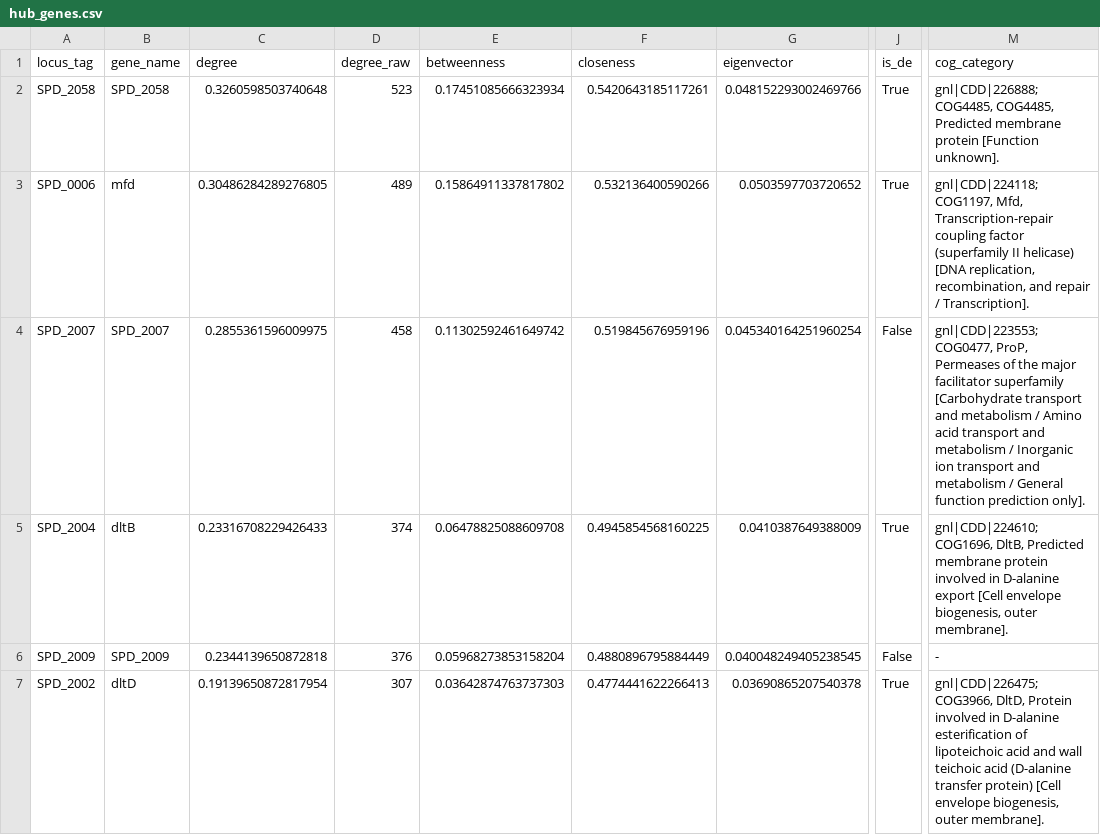
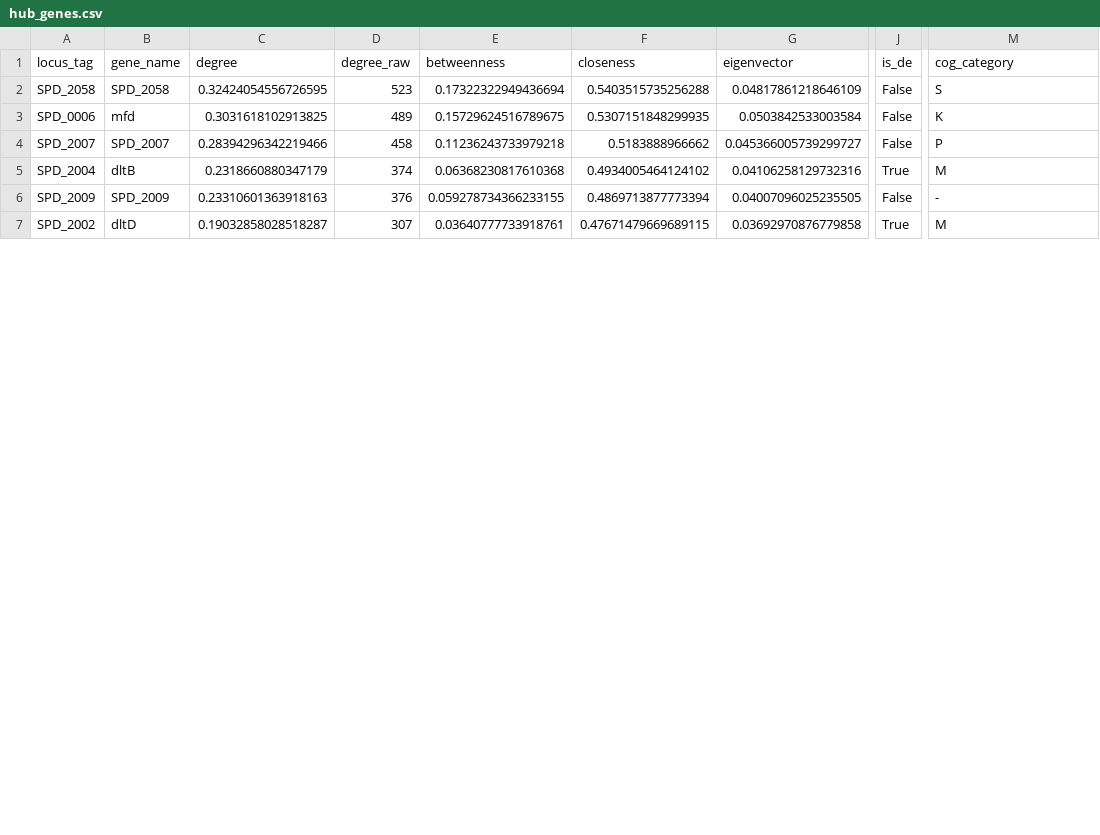
Before and after one commit to shamlokto/pneumo-gi-db, a CSV file: tables/hub_genes.csv, drawn as a sheet; only a part is shown, gaps mark what is left out; the diff covers the shown part only; the diff names each change by its address in the sheet, - before the commit and + after, or states it on an @@ line.

Commit message:
Fix 6 review limitations: query gene mapping, STRING batching, COG codes, DE threshold, venn link
- Fix 1: Map all 7 Sup-seq query genes to SPD_ loci (yqeH->SPD_1559, ccrZ->SPD_0476, tsaC->SPD_0908)
  Suppression edges now include all 7 queries (was 4): 229 edges total
- Fix 2: STRING PPI all-at-once query with batched fallback; fix %0d->newline separator bug
  4,788 PPI edges (all-at-once retrieved 9,457)
- Fix 3: COG categories now one-letter codes parsed from CDD descriptions
  14/24 communities with significant COG enrichment (padj_cog < 0.05)
  Added dominant_cog_name and FDR-corrected padj_cog columns
- Fix 4: DE calling now requires FDR<0.05 AND |logFC|>=1.0 (was FDR only)
  DE genes: 181 (11.2%) vs previous ~54%; 0/24 communities perturbed (honest null result)
- Fix 5: Added Venn Diagram link to webpage navigation bar
- Added --de-logfc CLI argument (default 1.0)
- Network: 1,617 nodes, 15,176 edges, 24 communities (modularity 0.4140)

```diff
--- a/tables/hub_genes.csv
+++ b/tables/hub_genes.csv
-C2 (degree): 0.3260598503740648
+C2 (degree): 0.32424054556726595
-E2 (betweenness): 0.17451085666323934
+E2 (betweenness): 0.17322322949436694
-F2 (closeness): 0.5420643185117261
+F2 (closeness): 0.5403515735256288
-G2 (eigenvector): 0.048152293002469766
+G2 (eigenvector): 0.04817861218646109
-J2:J3 (is_de): True
+J2:J3 (is_de): False
-M2 (cog_category): gnl|CDD|226888;COG4485, COG4485, Predicted membrane protein [Function unknown].
+M2 (cog_category): S
-C3 (degree): 0.30486284289276805
+C3 (degree): 0.3031618102913825
-E3 (betweenness): 0.15864911337817802
+E3 (betweenness): 0.15729624516789675
-F3 (closeness): 0.532136400590266
+F3 (closeness): 0.5307151848299935
-G3 (eigenvector): 0.0503597703720652
+G3 (eigenvector): 0.0503842533003584
-M3 (cog_category): gnl|CDD|224118;COG1197, Mfd, Transcription-repair coupling factor (superfamily II helicase) [DNA replication, recombination, and repair / Transcription].
+M3 (cog_category): K
-C4 (degree): 0.2855361596009975
+C4 (degree): 0.28394296342219466
-E4 (betweenness): 0.11302592461649742
+E4 (betweenness): 0.11236243733979218
-F4 (closeness): 0.519845676959196
+F4 (closeness): 0.5183888966662
-G4 (eigenvector): 0.045340164251960254
+G4 (eigenvector): 0.045366005739299727
-M4 (cog_category): gnl|CDD|223553;COG0477, ProP, Permeases of the major facilitator superfamily [Carbohydrate transport and metabolism / Amino acid transport and metabolism / Inorganic ion transport and metabolism / General function prediction only].
+M4 (cog_category): P
-C5 (degree): 0.23316708229426433
+C5 (degree): 0.2318660880347179
-E5 (betweenness): 0.06478825088609708
+E5 (betweenness): 0.06368230817610368
-F5 (closeness): 0.4945854568160225
+F5 (closeness): 0.4934005464124102
-G5 (eigenvector): 0.0410387649388009
+G5 (eigenvector): 0.04106258129732316
-M5 (cog_category): gnl|CDD|224610;COG1696, DltB, Predicted membrane protein involved in D-alanine export [Cell envelope biogenesis, outer membrane].
+M5 (cog_category): M
-C6 (degree): 0.2344139650872818
+C6 (degree): 0.23310601363918163
-E6 (betweenness): 0.05968273853158204
+E6 (betweenness): 0.059278734366233155
-F6 (closeness): 0.4880896795884449
+F6 (closeness): 0.4869713877773394
-G6 (eigenvector): 0.040048249405238545
+G6 (eigenvector): 0.04007096025235505
-C7 (degree): 0.19139650872817954
+C7 (degree): 0.19032858028518287
-E7 (betweenness): 0.03642874763737303
+E7 (betweenness): 0.03640777733918761
-F7 (closeness): 0.4774441622266413
+F7 (closeness): 0.47671479669689115
-G7 (eigenvector): 0.03690865207540378
+G7 (eigenvector): 0.03692970876779858
-M7 (cog_category): gnl|CDD|226475;COG3966, DltD, Protein involved in D-alanine esterification of lipoteichoic acid and wall teichoic acid (D-alanine transfer protein) [Cell envelope biogenesis, outer membrane].
+M7 (cog_category): M
```
Also changed, not shown: 4 added rows, 4 removed rows and 54 edited cells elsewhere in this file, 11 other files.
